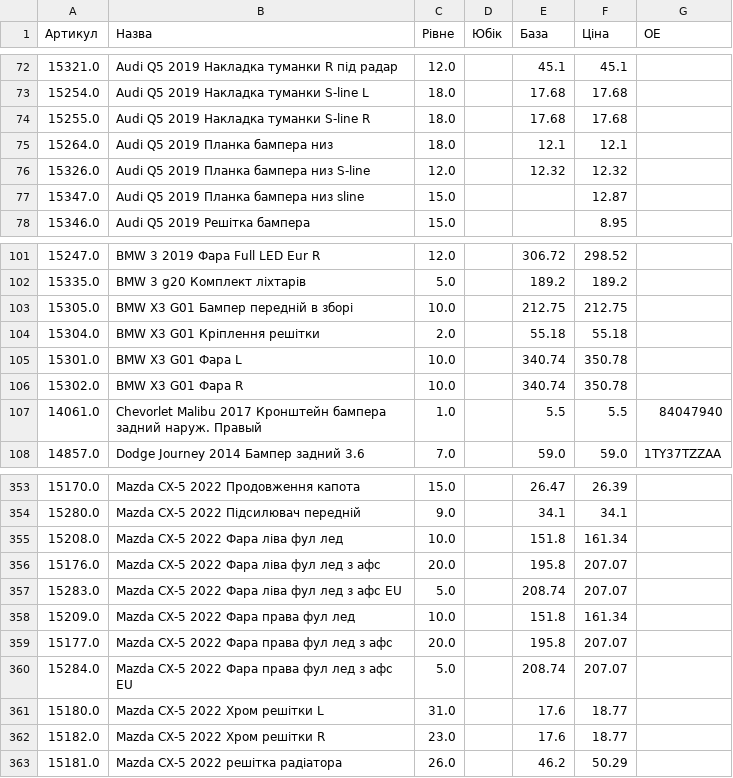
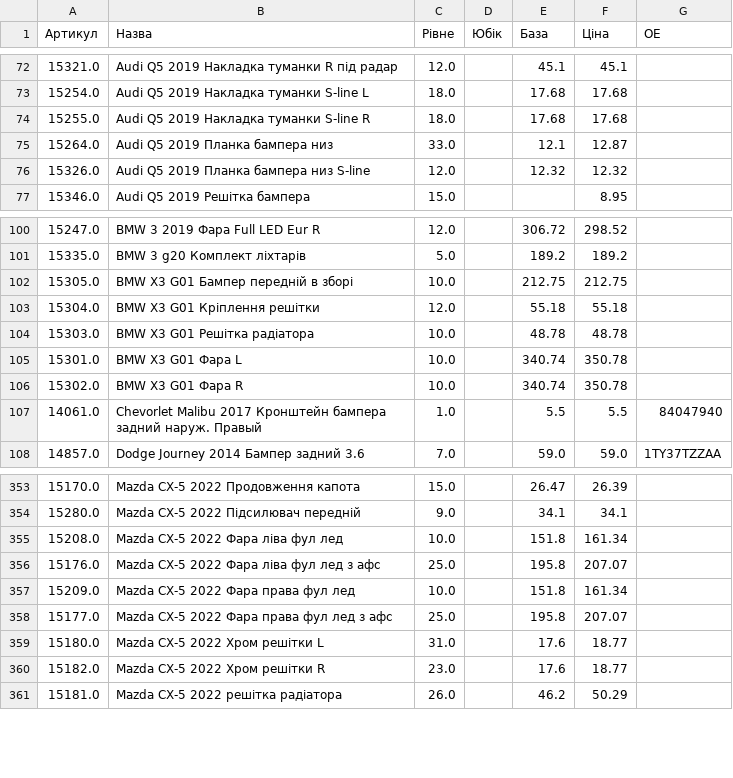
Before and after one commit to vladimircity/streamlitdepl, a CSV file: price.csv, drawn as a sheet; only a part is shown, gaps mark what is left out.

Commit message:
price

```diff
--- a/price.csv
+++ b/price.csv
@@ -74,5 +74,4 @@
 15255.0,Audi Q5 2019 Накладка туманки S-line R,18.0, ,17.68,17.68,
-15264.0,Audi Q5 2019 Планка бампера низ,18.0, ,12.1,12.1,
+15264.0,Audi Q5 2019 Планка бампера низ,33.0, ,12.1,12.87,
 15326.0,Audi Q5 2019 Планка бампера низ S-line,12.0, ,12.32,12.32,
-15347.0,Audi Q5 2019 Планка бампера низ sline,15.0, ,,12.87,
 15346.0,Audi Q5 2019 Решітка бампера,15.0, ,,8.95,
@@ -103,3 +102,4 @@
 15305.0,BMW X3 G01 Бампер передній в зборі,10.0, ,212.75,212.75,
-15304.0,BMW X3 G01 Кріплення решітки,2.0, ,55.18,55.18,
+15304.0,BMW X3 G01 Кріплення решітки,12.0, ,55.18,55.18,
+15303.0,BMW X3 G01 Решітка радіатора,10.0, ,48.78,48.78,
 15301.0,BMW X3 G01 Фара L,10.0, ,340.74,350.78,
@@ -363,7 +363,5 @@
 15208.0,Mazda CX-5 2022 Фара ліва фул лед,10.0, ,151.8,161.34,
-15176.0,Mazda CX-5 2022 Фара ліва фул лед з афс,20.0, ,195.8,207.07,
-15283.0,Mazda CX-5 2022 Фара ліва фул лед з афс EU,5.0, ,208.74,207.07,
+15176.0,Mazda CX-5 2022 Фара ліва фул лед з афс,25.0, ,195.8,207.07,
 15209.0,Mazda CX-5 2022 Фара права фул лед,10.0, ,151.8,161.34,
-15177.0,Mazda CX-5 2022 Фара права фул лед з афс,20.0, ,195.8,207.07,
-15284.0,Mazda CX-5 2022 Фара права фул лед з афс EU,5.0, ,208.74,207.07,
+15177.0,Mazda CX-5 2022 Фара права фул лед з афс,25.0, ,195.8,207.07,
 15180.0,Mazda CX-5 2022 Хром решітки L,31.0, ,17.6,18.77,
```
